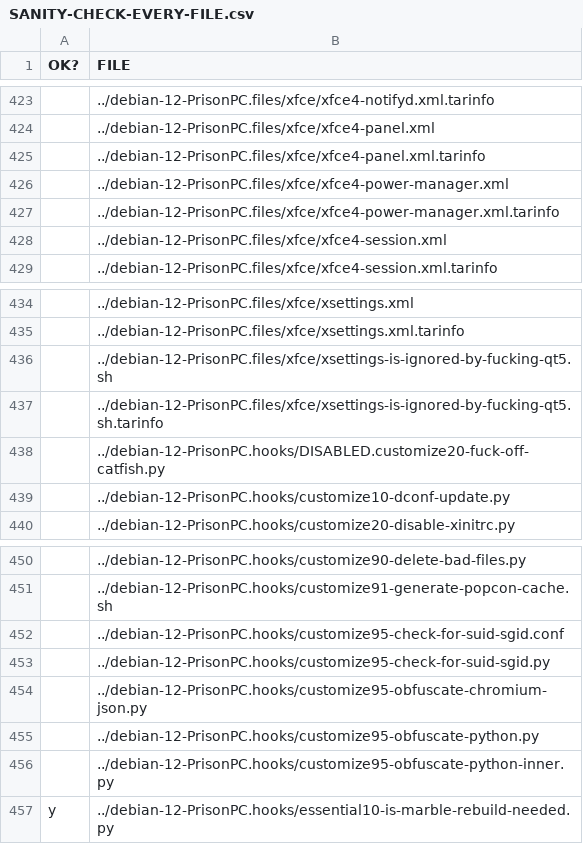
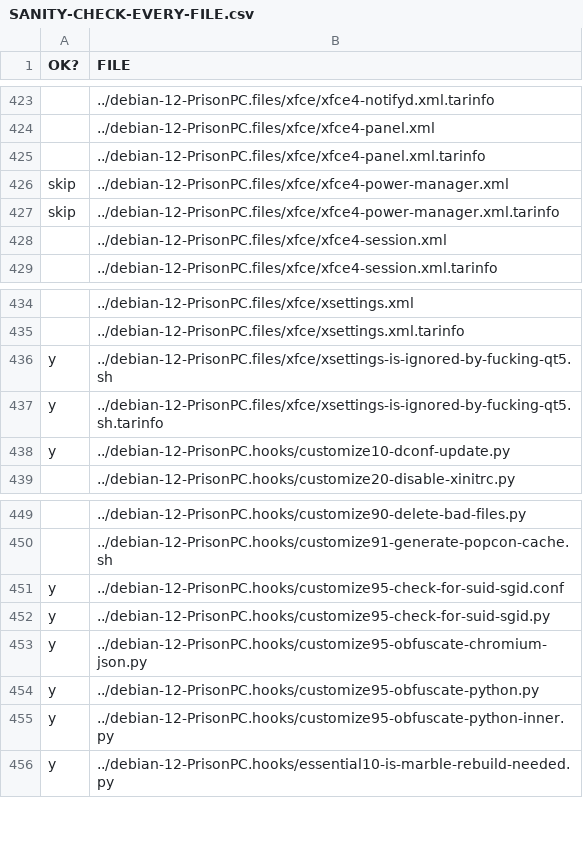
Before and after one commit to cyberitsolutions/bootstrap2020, a CSV file: doc/SANITY-CHECK-EVERY-FILE.csv, drawn as a sheet; only a part is shown, gaps mark what is left out; removed rows and columns are numbered as before the commit, all else as after; the diff names each change by its address in the sheet, - before the commit and + after, or states it on an @@ line.

Commit message:
fixup! Explicitly note what I confirm is working in Debian 12

```diff
--- a/doc/SANITY-CHECK-EVERY-FILE.csv
+++ b/doc/SANITY-CHECK-EVERY-FILE.csv
-A426:A427 (OK?): (empty)
+A426:A427 (OK?): skip
-A436:A437 (OK?): (empty)
+A436:A437 (OK?): y
-row 438:  | ../debian-12-PrisonPC.hooks/DISABLED.customize20-fuck-off-catfish.py
-A438 (OK?): (empty)
+A438 (OK?): y
-A451:A455 (OK?): (empty)
+A451:A455 (OK?): y
```
